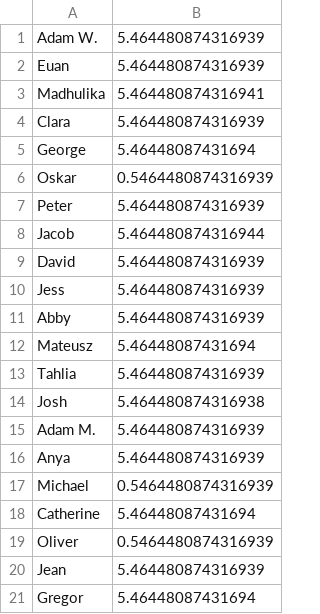
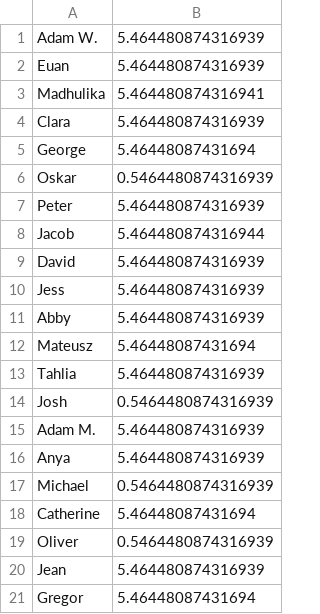
Before and after one commit to EMPattinson/CompCake, a CSV file: names.csv, drawn as a sheet.

Commit message:
Update names.csv

```diff
--- a/names.csv
+++ b/names.csv
@@ -13,3 +13,3 @@ Mateusz,5.46448087431694
 Tahlia,5.464480874316939
-Josh,5.464480874316938
+Josh,0.5464480874316939
 Adam M.,5.464480874316939
```
